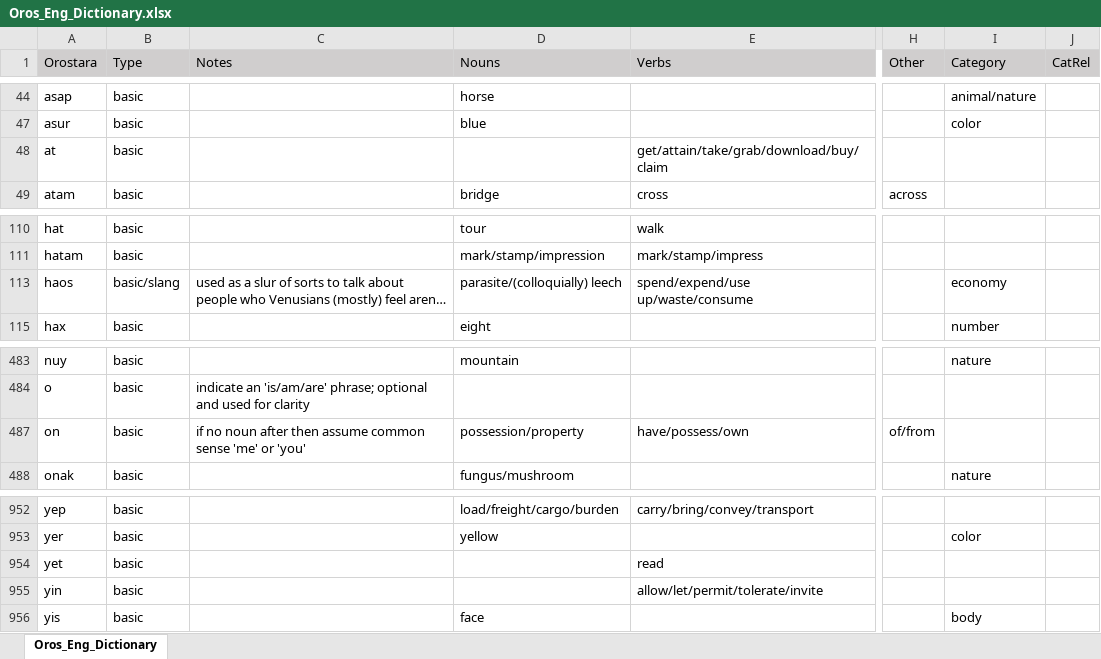
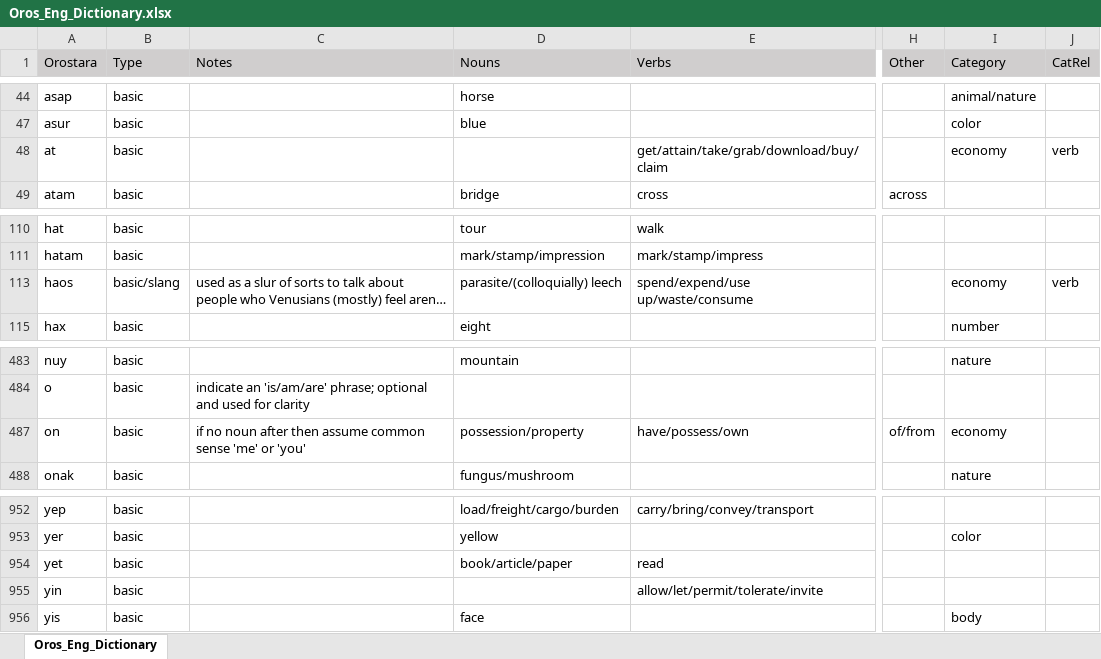
Before and after one commit to brushscape/Orostara-Dictionary, an Excel workbook: files/Oros_Eng_Dictionary.xlsx, sheet Oros_Eng_Dictionary, drawn as a sheet; only a part is shown, gaps mark what is left out; long unchanged cells end in …; values as stored, in another font and other column widths than the file's, no borders; table styles not drawn; the diff names each change by its address in the sheet, - before the commit and + after, or states it on an @@ line.

```diff
--- a/files/Oros_Eng_Dictionary.xlsx (sheet Oros_Eng_Dictionary)
+++ b/files/Oros_Eng_Dictionary.xlsx (sheet Oros_Eng_Dictionary)
-I48 (Category): (empty)
+I48 (Category): economy
-J48 (CatRel): (empty)
+J48 (CatRel): verb
-J113 (CatRel): (empty)
+J113 (CatRel): verb
-I487 (Category): (empty)
+I487 (Category): economy
-D954 (Nouns): (empty)
+D954 (Nouns): book/article/paper
```
Also changed, not shown: 1 other file.
